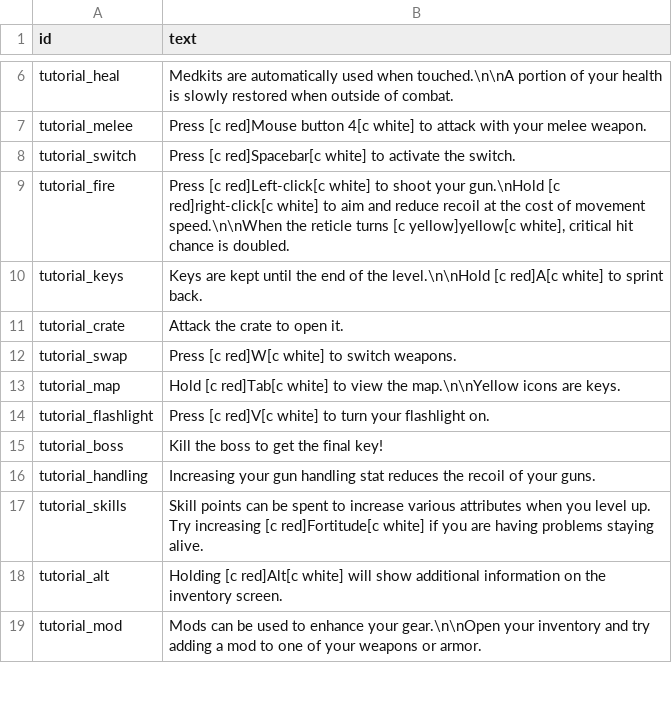
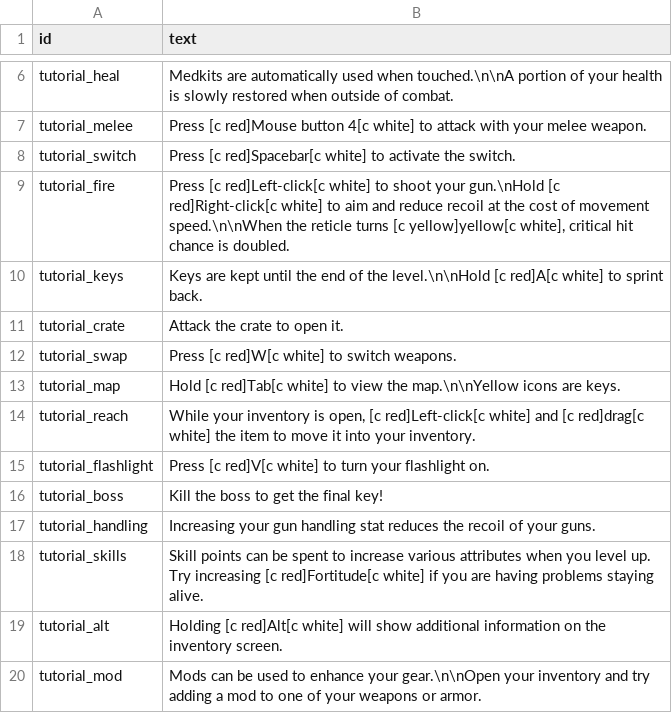
Before and after one commit to ololoken/emptyclip, a TSV file: assets/source/stats/strings.tsv, drawn as a sheet; only a part is shown, gaps mark what is left out.

```diff
--- a/assets/source/stats/strings.tsv
+++ b/assets/source/stats/strings.tsv
@@ -8,3 +8,3 @@ tutorial_melee	Press [c red]Mouse button 4[c white] to attack with your melee we
 tutorial_switch	Press [c red]Spacebar[c white] to activate the switch.
-tutorial_fire	Press [c red]Left-click[c white] to shoot your gun.\nHold [c red]right-click[c white] to aim and reduce recoil at the cost of movement speed.\n\nWhen the reticle turns [c yellow]yellow[c white], critical hit chance is doubled.
+tutorial_fire	Press [c red]Left-click[c white] to shoot your gun.\nHold [c red]Right-click[c white] to aim and reduce recoil at the cost of movement speed.\n\nWhen the reticle turns [c yellow]yellow[c white], critical hit chance is doubled.
 tutorial_keys	Keys are kept until the end of the level.\n\nHold [c red]A[c white] to sprint back.
@@ -13,2 +13,3 @@ tutorial_swap	Press [c red]W[c white] to switch weapons.
 tutorial_map	Hold [c red]Tab[c white] to view the map.\n\nYellow icons are keys.
+tutorial_reach	While your inventory is open, [c red]Left-click[c white] and [c red]drag[c white] the item to move it into your inventory.
 tutorial_flashlight	Press [c red]V[c white] to turn your flashlight on.
```
Also changed, not shown: 1 other file.
